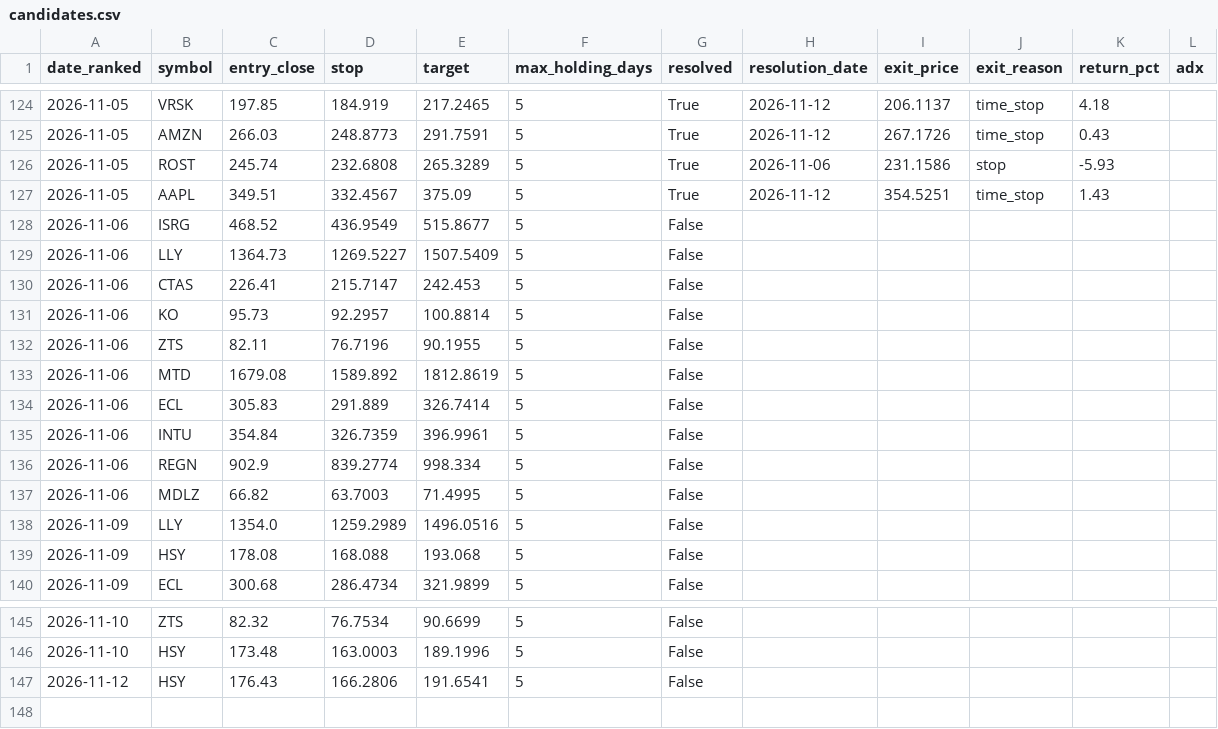
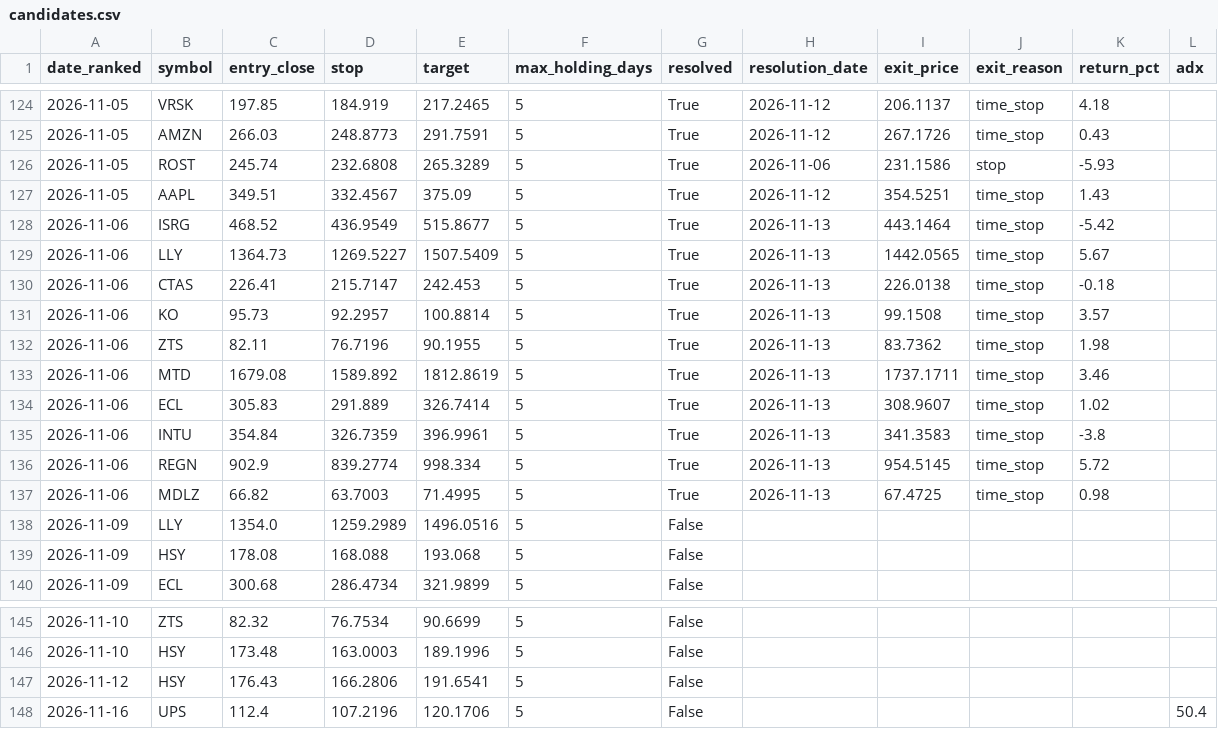
Before and after one commit to kadrisaf/kadrisaf, a CSV file: track_record/candidates.csv, drawn as a sheet; only a part is shown, gaps mark what is left out.

```diff
--- a/track_record/candidates.csv
+++ b/track_record/candidates.csv
@@ -127,12 +127,12 @@ date_ranked,symbol,entry_close,stop,target,max_holding_days,resolved,resolution_
 2026-11-05,AAPL,349.51,332.4567,375.09,5,True,2026-11-12,354.5251,time_stop,1.43,
-2026-11-06,ISRG,468.52,436.9549,515.8677,5,False,,,,,
-2026-11-06,LLY,1364.73,1269.5227,1507.5409,5,False,,,,,
-2026-11-06,CTAS,226.41,215.7147,242.453,5,False,,,,,
-2026-11-06,KO,95.73,92.2957,100.8814,5,False,,,,,
-2026-11-06,ZTS,82.11,76.7196,90.1955,5,False,,,,,
-2026-11-06,MTD,1679.08,1589.892,1812.8619,5,False,,,,,
-2026-11-06,ECL,305.83,291.889,326.7414,5,False,,,,,
-2026-11-06,INTU,354.84,326.7359,396.9961,5,False,,,,,
-2026-11-06,REGN,902.9,839.2774,998.334,5,False,,,,,
-2026-11-06,MDLZ,66.82,63.7003,71.4995,5,False,,,,,
+2026-11-06,ISRG,468.52,436.9549,515.8677,5,True,2026-11-13,443.1464,time_stop,-5.42,
+2026-11-06,LLY,1364.73,1269.5227,1507.5409,5,True,2026-11-13,1442.0565,time_stop,5.67,
+2026-11-06,CTAS,226.41,215.7147,242.453,5,True,2026-11-13,226.0138,time_stop,-0.18,
+2026-11-06,KO,95.73,92.2957,100.8814,5,True,2026-11-13,99.1508,time_stop,3.57,
+2026-11-06,ZTS,82.11,76.7196,90.1955,5,True,2026-11-13,83.7362,time_stop,1.98,
+2026-11-06,MTD,1679.08,1589.892,1812.8619,5,True,2026-11-13,1737.1711,time_stop,3.46,
+2026-11-06,ECL,305.83,291.889,326.7414,5,True,2026-11-13,308.9607,time_stop,1.02,
+2026-11-06,INTU,354.84,326.7359,396.9961,5,True,2026-11-13,341.3583,time_stop,-3.8,
+2026-11-06,REGN,902.9,839.2774,998.334,5,True,2026-11-13,954.5145,time_stop,5.72,
+2026-11-06,MDLZ,66.82,63.7003,71.4995,5,True,2026-11-13,67.4725,time_stop,0.98,
 2026-11-09,LLY,1354.0,1259.2989,1496.0516,5,False,,,,,
@@ -147 +147,2 @@ date_ranked,symbol,entry_close,stop,target,max_holding_days,resolved,resolution_
 2026-11-12,HSY,176.43,166.2806,191.6541,5,False,,,,,
+2026-11-16,UPS,112.4,107.2196,120.1706,5,False,,,,,50.4
```
Also changed, not shown: 1 other file.
